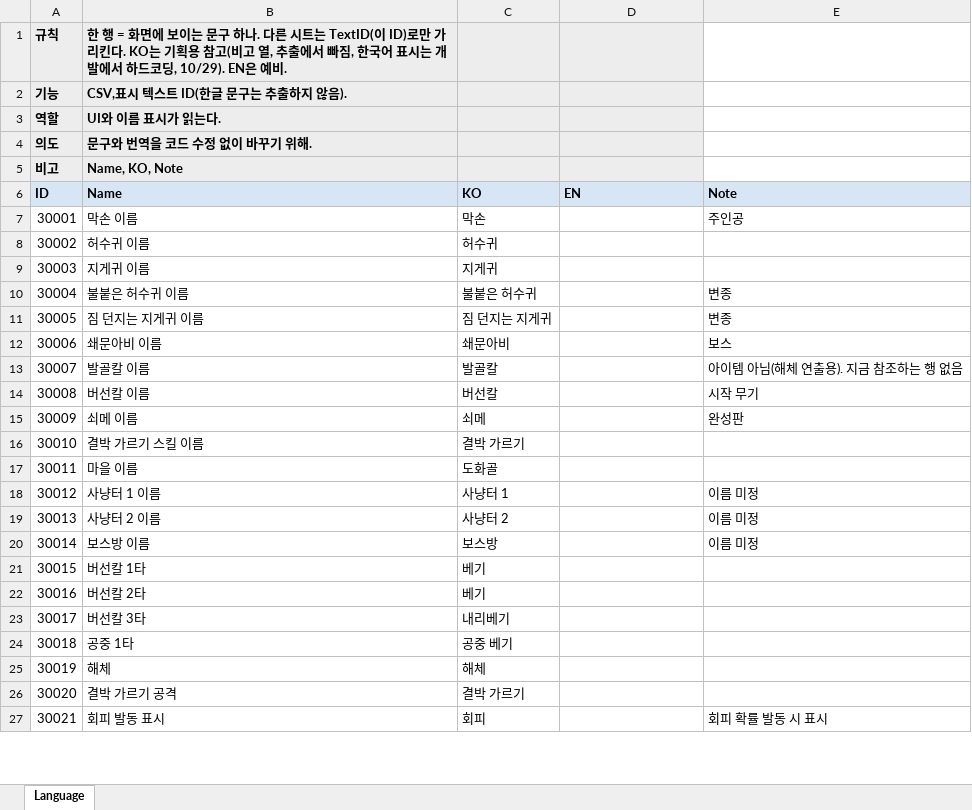
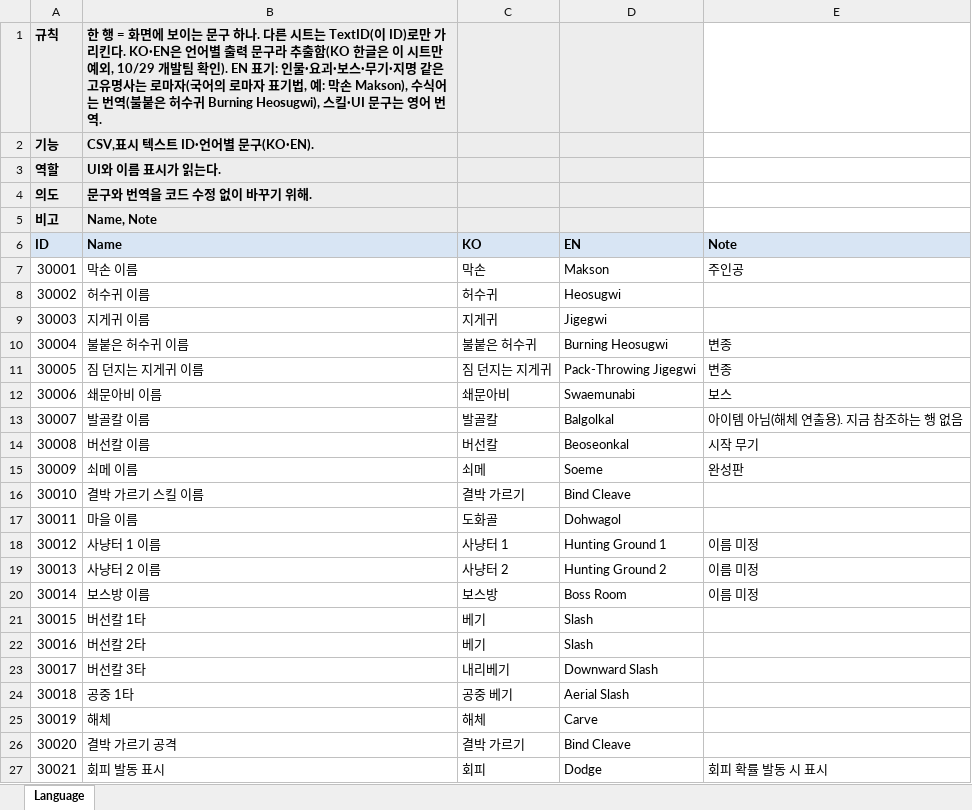
Before and after one commit to hyunho9228-web/DataSheet, an Excel workbook: tables/Language.xlsx, sheet Language, drawn as a sheet; only a part is shown; values as stored, in another font and other column widths than the file's, no borders; the diff covers the shown part only; the diff names each change by its address in the sheet, - before the commit and + after, or states it on an @@ line.

```diff
--- a/tables/Language.xlsx (sheet Language)
+++ b/tables/Language.xlsx (sheet Language)
-B1 (Name): …리킨다. KO는 기획용 참고(비고 열, 추출에서 빠짐, 한국어 표시는 개발에서 하드코딩, 10/29). EN은 예비.
+B1 (Name): …리킨다. KO·EN은 언어별 출력 문구라 추출함(KO 한글은 이 시트만 예외, 10/29 개발팀 확인). EN 표기: 인물·요괴·보스·무기·지명 같은 고유명사는 로마자(국어의 로마자 표기법, 예: 막손 Makson), 수식어는 번역(불붙은 허수귀 Burning Heosugwi), 스킬·UI 문구는 영어 번역.
-B2 (Name): CSV,표시 텍스트 ID(한글 문구는 추출하지 않음).
+B2 (Name): CSV,표시 텍스트 ID·언어별 문구(KO·EN).
-B5 (Name): Name, KO, Note
+B5 (Name): Name, Note
-D7 (EN): (empty)
+D7 (EN): Makson
-D8 (EN): (empty)
+D8 (EN): Heosugwi
-D9 (EN): (empty)
+D9 (EN): Jigegwi
-D10 (EN): (empty)
+D10 (EN): Burning Heosugwi
-D11 (EN): (empty)
+D11 (EN): Pack-Throwing Jigegwi
-D12 (EN): (empty)
+D12 (EN): Swaemunabi
-D13 (EN): (empty)
+D13 (EN): Balgolkal
-D14 (EN): (empty)
+D14 (EN): Beoseonkal
-D15 (EN): (empty)
+D15 (EN): Soeme
-D16 (EN): (empty)
+D16 (EN): Bind Cleave
-D17 (EN): (empty)
+D17 (EN): Dohwagol
-D18 (EN): (empty)
+D18 (EN): Hunting Ground 1
-D19 (EN): (empty)
+D19 (EN): Hunting Ground 2
-D20 (EN): (empty)
+D20 (EN): Boss Room
-D21:D22 (EN): (empty)
+D21:D22 (EN): Slash
-D23 (EN): (empty)
+D23 (EN): Downward Slash
-D24 (EN): (empty)
+D24 (EN): Aerial Slash
-D25 (EN): (empty)
+D25 (EN): Carve
-D26 (EN): (empty)
+D26 (EN): Bind Cleave
-D27 (EN): (empty)
+D27 (EN): Dodge
```
Also changed, not shown: 5 edited cells elsewhere in this sheet, 1 other file.
